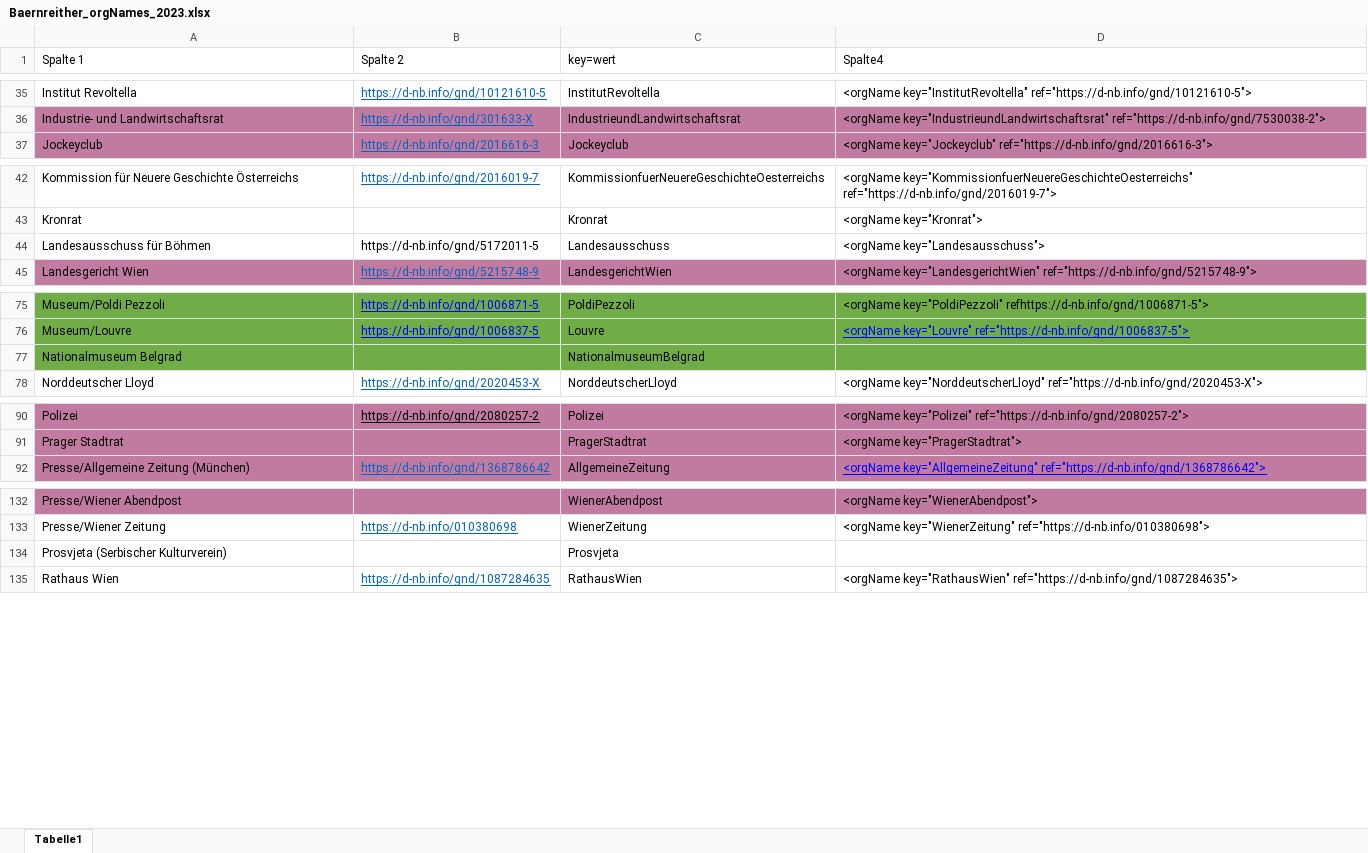
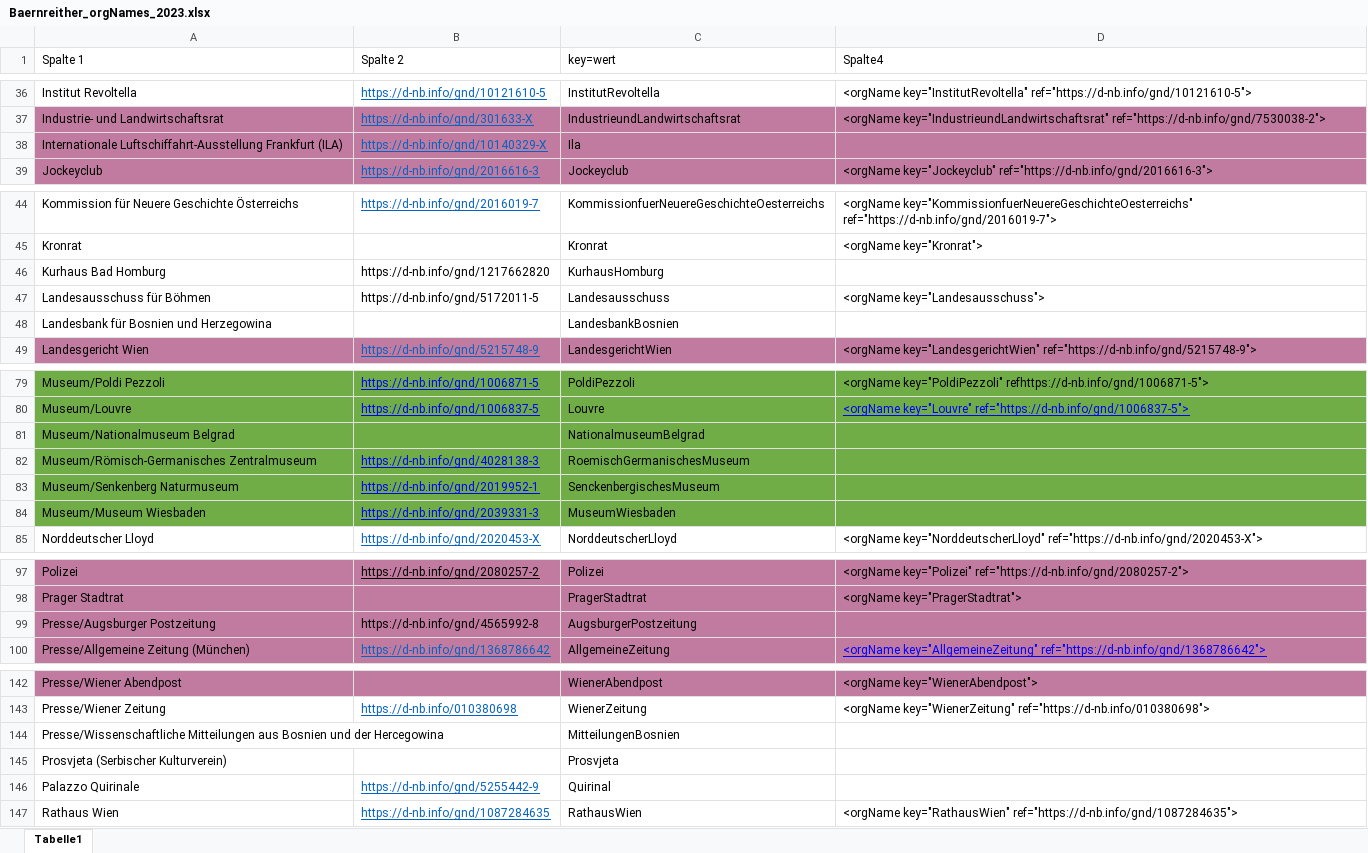
Before and after one commit to KfNGOe/baernreither-data, an Excel workbook: data/xlsx/Baernreither_orgNames_2023.xlsx, sheet Tabelle1, drawn as a sheet; only a part is shown, gaps mark what is left out; values as stored, in another font and other column widths than the file's, no borders; table styles not drawn; addresses are those after the commit; the diff covers the shown part only; the diff names each change by its address in the sheet, - before the commit and + after, or states it on an @@ line.

```diff
--- a/data/xlsx/Baernreither_orgNames_2023.xlsx (sheet Tabelle1)
+++ b/data/xlsx/Baernreither_orgNames_2023.xlsx (sheet Tabelle1)
+row 38: Internationale Luftschiffahrt-Ausstellung Frankfurt (ILA) | https://d-nb.info/gnd/10140329-X | Ila
+row 46: Kurhaus Bad Homburg | https://d-nb.info/gnd/1217662820 | KurhausHomburg
+row 48: Landesbank für Bosnien und Herzegowina |  | LandesbankBosnien
-A81 (Spalte 1): Nationalmuseum Belgrad
+A81 (Spalte 1): Museum/Nationalmuseum Belgrad
+row 82: Museum/Römisch-Germanisches Zentralmuseum | https://d-nb.info/gnd/4028138-3 | RoemischGermanischesMuseum
+row 83: Museum/Senkenberg Naturmuseum | https://d-nb.info/gnd/2019952-1 | SenckenbergischesMuseum
+row 84: Museum/Museum Wiesbaden | https://d-nb.info/gnd/2039331-3 | MuseumWiesbaden
+row 99: Presse/Augsburger Postzeitung | https://d-nb.info/gnd/4565992-8 | AugsburgerPostzeitung
+row 144: Presse/Wissenschaftliche Mitteilungen aus Bosnien und der Hercegowina |  | MitteilungenBosnien
+row 146: Palazzo Quirinale | https://d-nb.info/gnd/5255442-9 | Quirinal
```
Also changed, not shown: 4 added rows elsewhere in this sheet, data/xlsx/Baernreither_Ortsregister_2023.xlsx, data/xlsx/Baernreither_Personenregister_2024.xlsx, 1 other file.
